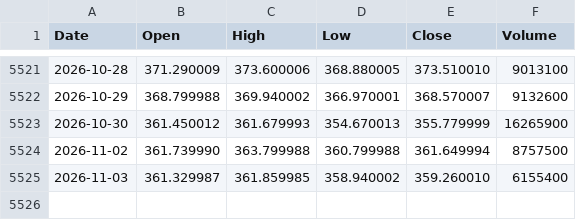
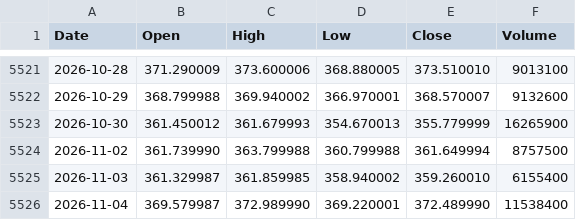
Before and after one commit to LynchDyl/Trading-, a CSV file: data/GLD.csv, drawn as a sheet; only a part is shown, gaps mark what is left out.

```diff
--- a/data/GLD.csv
+++ b/data/GLD.csv
@@ -5525 +5525,2 @@ Date,Open,High,Low,Close,Volume
 2026-11-03,361.329987,361.859985,358.940002,359.260010,6155400
+2026-11-04,369.579987,372.989990,369.220001,372.489990,11538400
```
Also changed, not shown: data/BTC.csv, data/EFA.csv, 19 other files.
